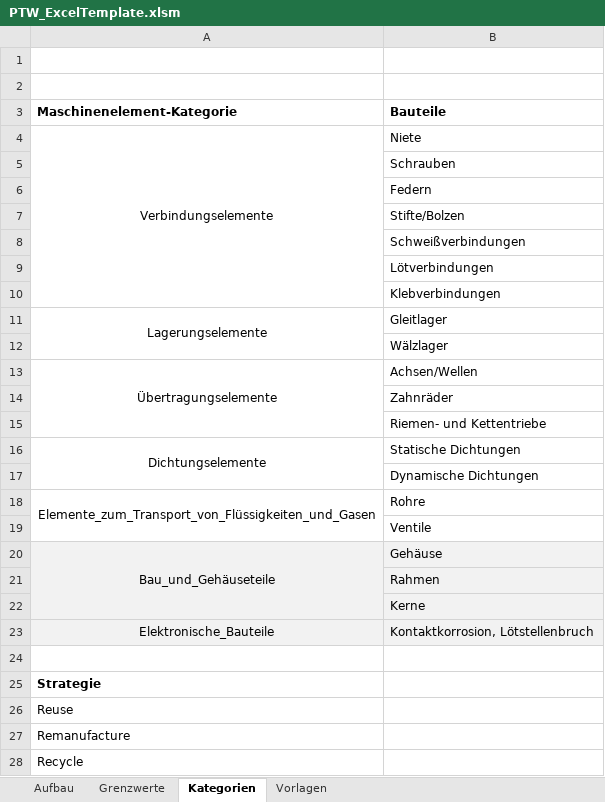
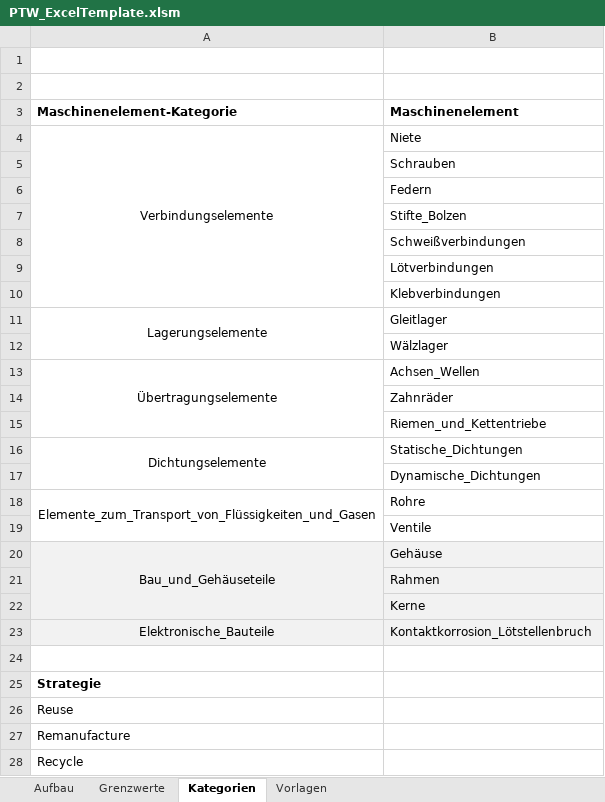
Before and after one commit to TU-DARMSTADT-BP-2025-64/ptw-evaluation-assist, an Excel workbook: src/lib/PTW_ExcelTemplate.xlsm, sheet Kategorien, drawn as a sheet; values as stored, in another font and other column widths than the file's, no borders; the diff names each change by its address in the sheet, - before the commit and + after, or states it on an @@ line.

```diff
--- a/src/lib/PTW_ExcelTemplate.xlsm (sheet Kategorien)
+++ b/src/lib/PTW_ExcelTemplate.xlsm (sheet Kategorien)
-B3: Bauteile
+B3: Maschinenelement
-B7 (Maschinenelement): Stifte/Bolzen
+B7 (Maschinenelement): Stifte_Bolzen
-B13 (Maschinenelement): Achsen/Wellen
+B13 (Maschinenelement): Achsen_Wellen
-B15 (Maschinenelement): Riemen- und Kettentriebe
+B15 (Maschinenelement): Riemen_und_Kettentriebe
-B16 (Maschinenelement): Statische Dichtungen
+B16 (Maschinenelement): Statische_Dichtungen
-B17 (Maschinenelement): Dynamische Dichtungen
+B17 (Maschinenelement): Dynamische_Dichtungen
-B23 (Maschinenelement): Kontaktkorrosion, Lötstellenbruch
+B23 (Maschinenelement): Kontaktkorrosion_Lötstellenbruch
```
Also changed, not shown: sheet Vorlagen, sheet Grenzwerte, sheet Aufbau, charts or pictures.
